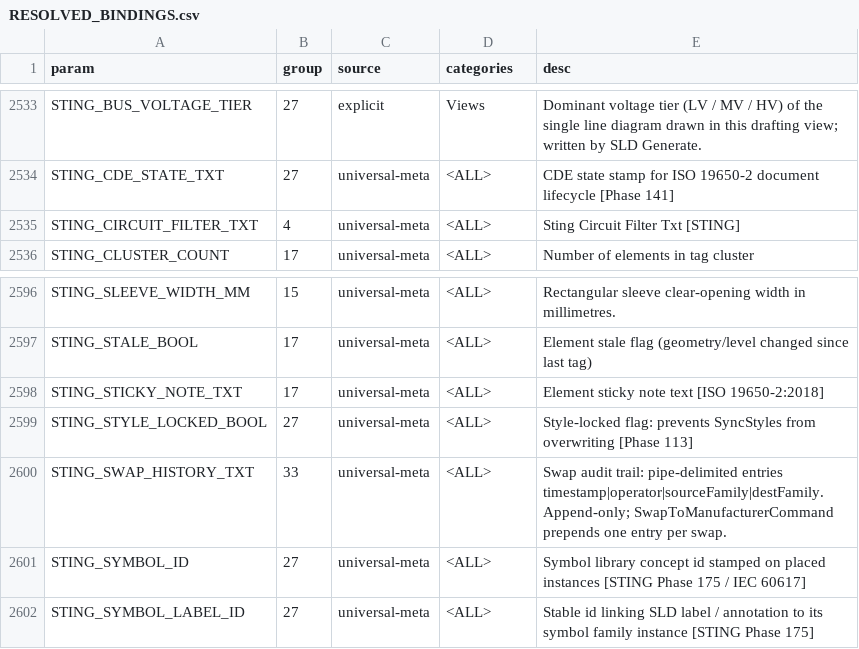
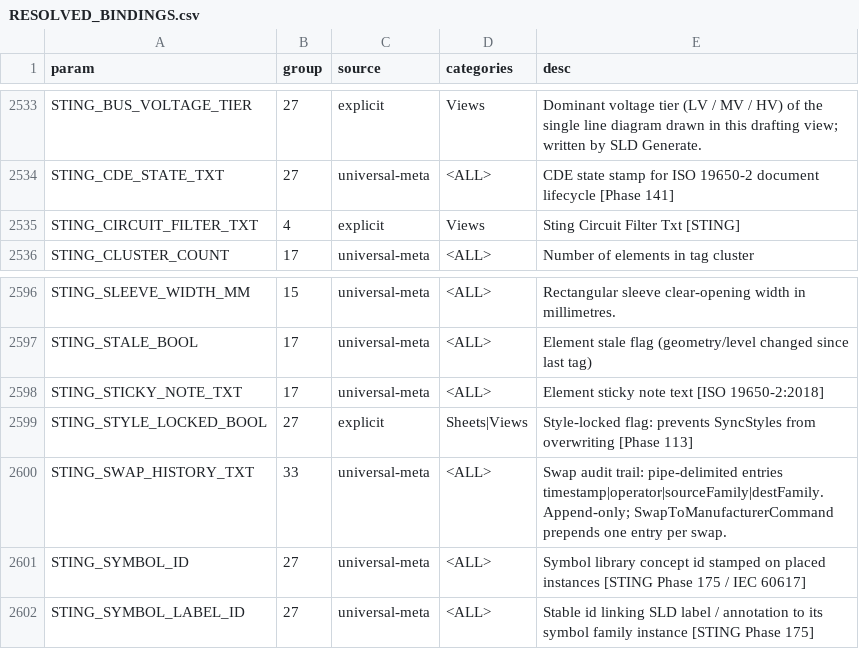
Before and after one commit to beckykyomugisha/STINGTOOLS, a CSV file: docs/RESOLVED_BINDINGS.csv, drawn as a sheet; only a part is shown, gaps mark what is left out; the diff covers the shown part only.

```diff
--- a/docs/RESOLVED_BINDINGS.csv
+++ b/docs/RESOLVED_BINDINGS.csv
@@ -2534,3 +2534,3 @@ STING_BUS_VOLTAGE_TIER,27,explicit,Views,Dominant voltage tier (LV / MV / HV) of
 STING_CDE_STATE_TXT,27,universal-meta,<ALL>,CDE state stamp for ISO 19650-2 document lifecycle [Phase 141]
-STING_CIRCUIT_FILTER_TXT,4,universal-meta,<ALL>,Sting Circuit Filter Txt [STING]
+STING_CIRCUIT_FILTER_TXT,4,explicit,Views,Sting Circuit Filter Txt [STING]
 STING_CLUSTER_COUNT,17,universal-meta,<ALL>,Number of elements in tag cluster
@@ -2598,3 +2598,3 @@ STING_STALE_BOOL,17,universal-meta,<ALL>,Element stale flag (geometry/level chan
 STING_STICKY_NOTE_TXT,17,universal-meta,<ALL>,Element sticky note text [ISO 19650-2:2018]
-STING_STYLE_LOCKED_BOOL,27,universal-meta,<ALL>,Style-locked flag: prevents SyncStyles from overwriting [Phase 113]
+STING_STYLE_LOCKED_BOOL,27,explicit,Sheets|Views,Style-locked flag: prevents SyncStyles from overwriting [Phase 113]
 STING_SWAP_HISTORY_TXT,33,universal-meta,<ALL>,Swap audit trail: pipe-delimited entries timestamp|operator|sourceFamily|destFamily. Append-only; SwapToManufacturerCommand prepends one entry per swap.
```
Also changed, not shown: 28 edited cells elsewhere in this file, 2 other files.
